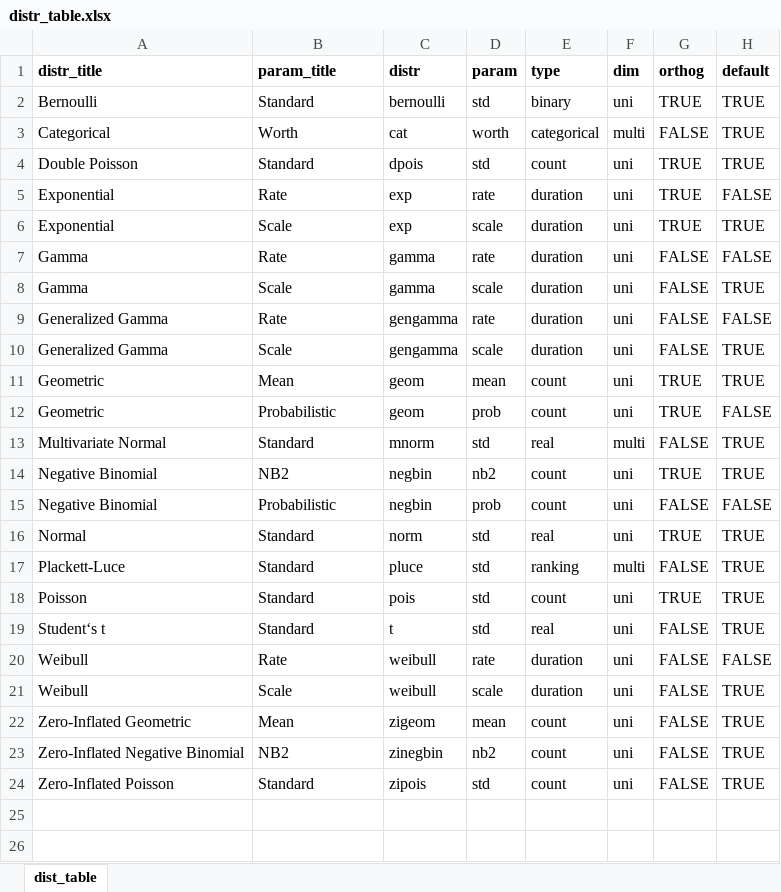
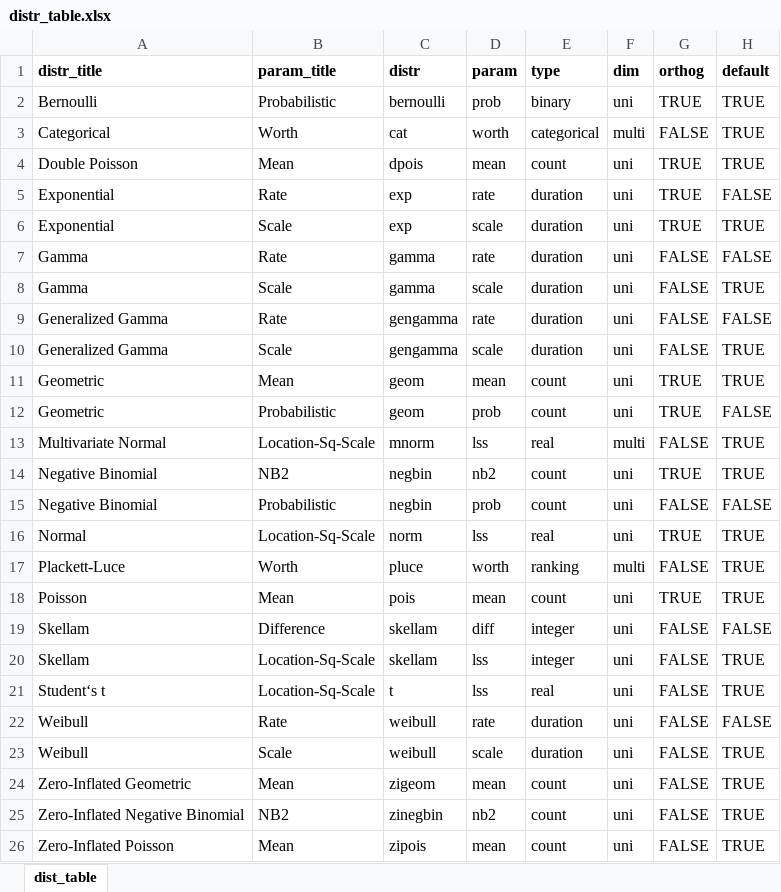
Before and after one commit to vladimirholy/gasmodel, an Excel workbook: data-raw/distr_table.xlsx, sheet dist_table, drawn as a sheet; values as stored, in another font and other column widths than the file's, no borders; charts and pictures not drawn; addresses are those after the commit; the diff names each change by its address in the sheet, - before the commit and + after, or states it on an @@ line.

Commit message:
Adding the Skellam distribution

```diff
--- a/data-raw/distr_table.xlsx (sheet dist_table)
+++ b/data-raw/distr_table.xlsx (sheet dist_table)
-B2 (param_title): Standard
+B2 (param_title): Probabilistic
-D2 (param): std
+D2 (param): prob
-B4 (param_title): Standard
+B4 (param_title): Mean
-D4 (param): std
+D4 (param): mean
-B13 (param_title): Standard
+B13 (param_title): Location-Sq-Scale
-D13 (param): std
+D13 (param): lss
-B16 (param_title): Standard
+B16 (param_title): Location-Sq-Scale
-D16 (param): std
+D16 (param): lss
-B17 (param_title): Standard
+B17 (param_title): Worth
-D17 (param): std
+D17 (param): worth
-B18 (param_title): Standard
+B18 (param_title): Mean
-D18 (param): std
+D18 (param): mean
+row 19: Skellam | Difference | skellam | diff | integer | uni | FALSE | FALSE
+row 20: Skellam | Location-Sq-Scale | skellam | lss | integer | uni | FALSE | TRUE
-B21 (param_title): Standard
+B21 (param_title): Location-Sq-Scale
-D21 (param): std
+D21 (param): lss
-B26 (param_title): Standard
+B26 (param_title): Mean
-D26 (param): std
+D26 (param): mean
```
Also changed, not shown: 11 other files.
